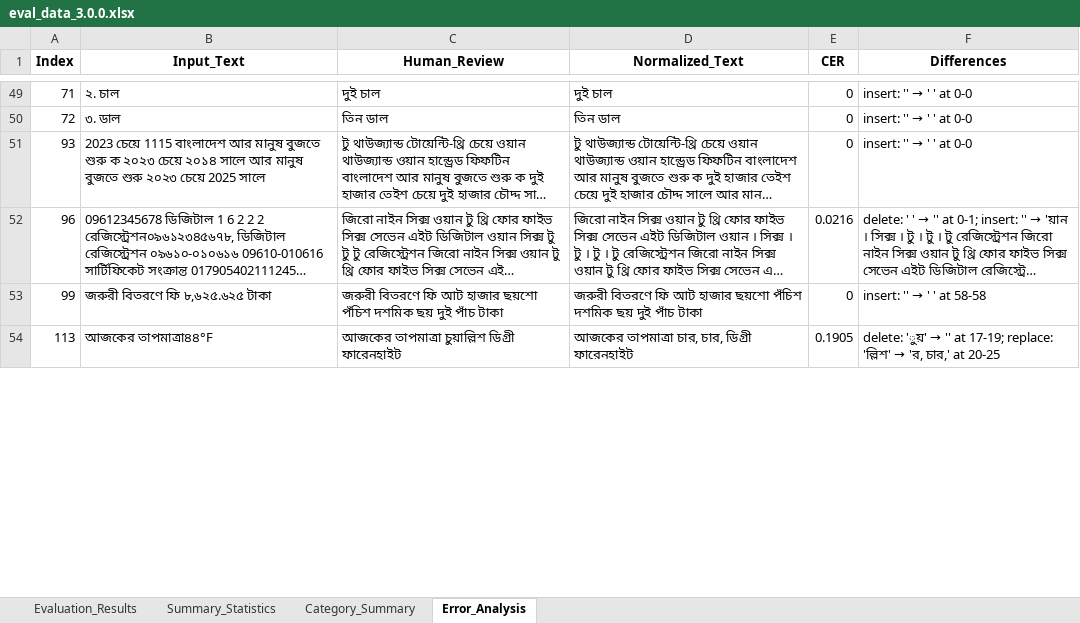
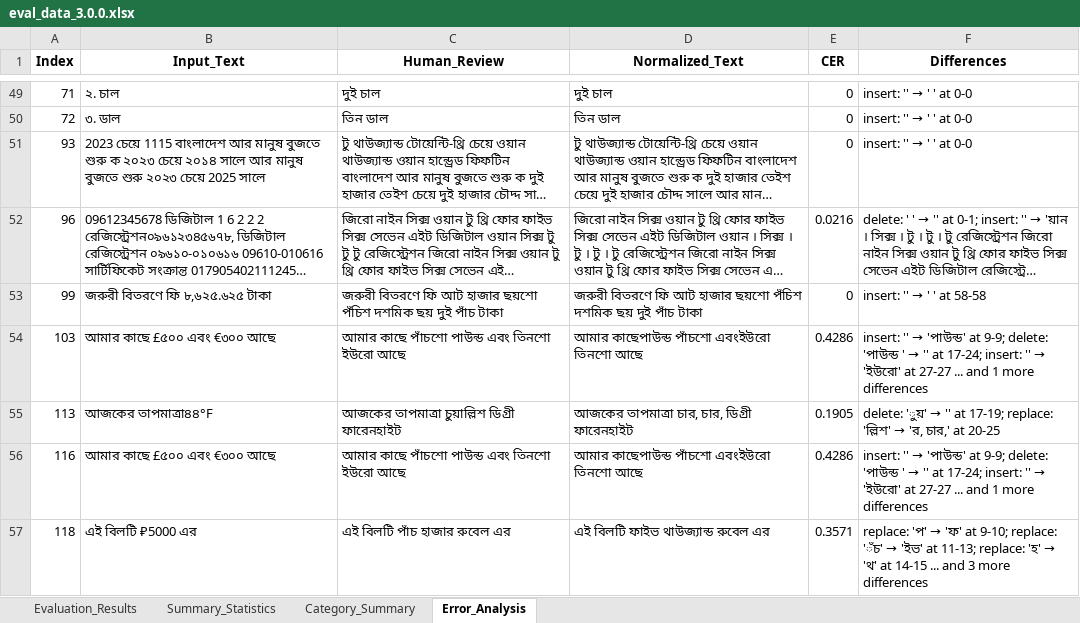
Before and after one commit to saiful9379/pybangla, an Excel workbook: pybangla/report/eval_data_3.0.0.xlsx, sheet Error_Analysis, drawn as a sheet; only a part is shown, gaps mark what is left out; long unchanged cells end in …; values as stored, in another font and other column widths than the file's, no borders; the diff covers the shown part only; the diff names each change by its address in the sheet, - before the commit and + after, or states it on an @@ line.

```diff
--- a/pybangla/report/eval_data_3.0.0.xlsx (sheet Error_Analysis)
+++ b/pybangla/report/eval_data_3.0.0.xlsx (sheet Error_Analysis)
+row 54: 103 | আমার কাছে £৫০০ এবং €৩০০ আছে | আমার কাছে পাঁচশো পাউন্ড এবং তিনশো ইউরো আছে | আমার কাছেপাউন্ড পাঁচশো এবংইউরো তিনশো আছে | 0.4286 | insert: '' → 'পাউন্ড' at 9-9; delete: 'পাউন্ড ' → '' at 17-24; insert: '' → 'ইউরো' at 27-27 ... and 1 more differences
+row 56: 116 | আমার কাছে £৫০০ এবং €৩০০ আছে | আমার কাছে পাঁচশো পাউন্ড এবং তিনশো ইউরো আছে | আমার কাছেপাউন্ড পাঁচশো এবংইউরো তিনশো আছে | 0.4286 | insert: '' → 'পাউন্ড' at 9-9; delete: 'পাউন্ড ' → '' at 17-24; insert: '' → 'ইউরো' at 27-27 ... and 1 more differences
+row 57: 118 | এই বিলটি ₽5000 এর | এই বিলটি পাঁচ হাজার রুবেল এর | এই বিলটি ফাইভ থাউজ্যান্ড রুবেল এর | 0.3571 | replace: 'প' → 'ফ' at 9-10; replace: 'ঁচ' → 'ইভ' at 11-13; replace: 'হ' → 'থ' at 14-15 ... and 3 more differences
```
Also changed, not shown: 2 added rows and 73 edited cells elsewhere in this sheet, sheet Evaluation_Results, sheet Category_Summary, sheet Summary_Statistics, 4 other files.
